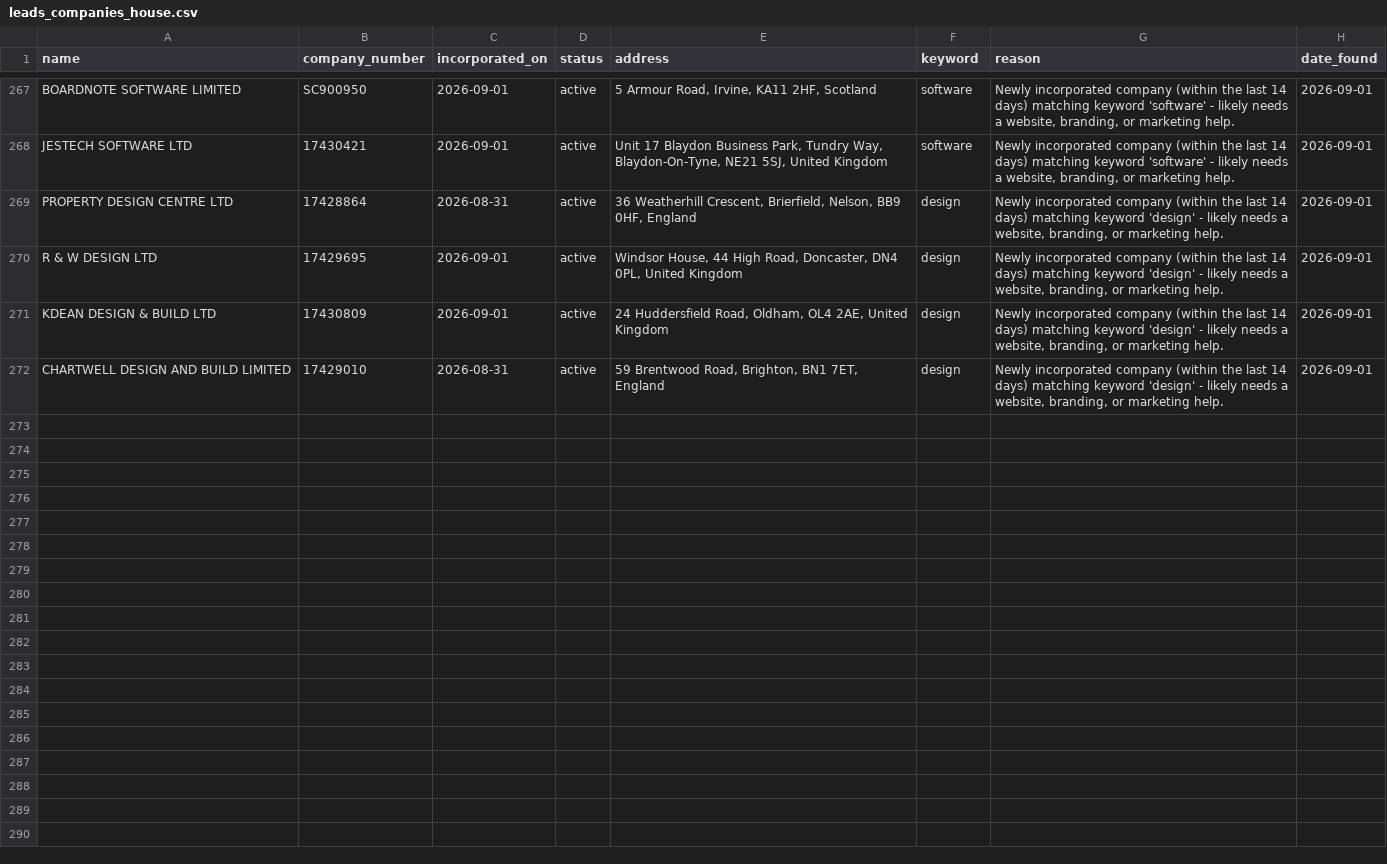
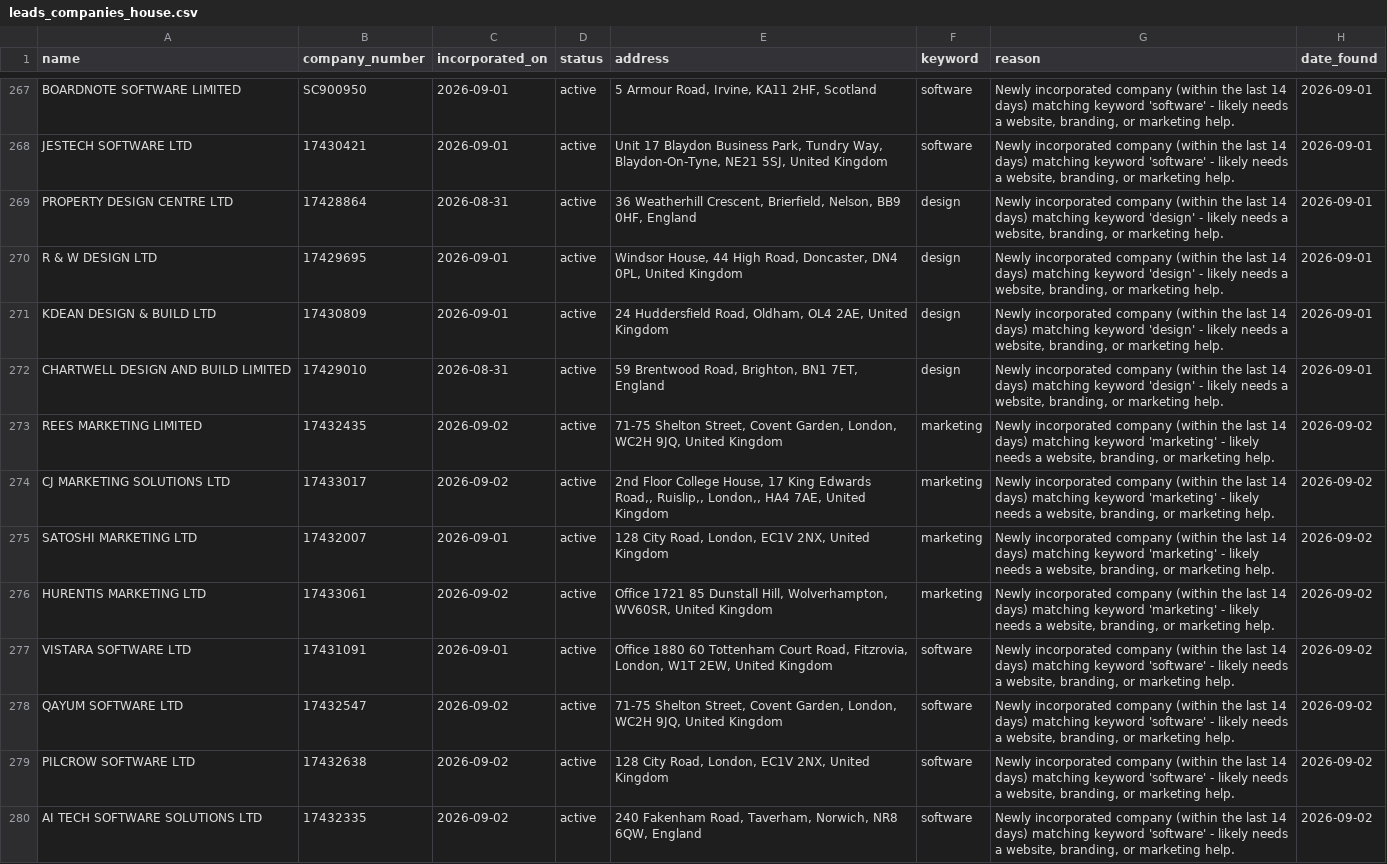
Before and after one commit to ashar-farooqui1/leads, a CSV file: data/leads_companies_house.csv, drawn as a sheet; only a part is shown, gaps mark what is left out; the diff covers the shown part only; the diff names each change by its address in the sheet, - before the commit and + after, or states it on an @@ line.

```diff
--- a/data/leads_companies_house.csv
+++ b/data/leads_companies_house.csv
+row 273: REES MARKETING LIMITED | 17432435 | 2026-09-02 | active | 71-75 Shelton Street, Covent Garden, London, WC2H 9JQ, United Kingdom | marketing | Newly incorporated company (within the last 14 days) matching keyword 'marketing' - likely needs a website, branding, or marketing help. | 2026-09-02
+row 274: CJ MARKETING SOLUTIONS LTD | 17433017 | 2026-09-02 | active | 2nd Floor College House, 17 King Edwards Road,, Ruislip,, London,, HA4 7AE, United Kingdom | marketing | Newly incorporated company (within the last 14 days) matching keyword 'marketing' - likely needs a website, branding, or marketing help. | 2026-09-02
+row 275: SATOSHI MARKETING LTD | 17432007 | 2026-09-01 | active | 128 City Road, London, EC1V 2NX, United Kingdom | marketing | Newly incorporated company (within the last 14 days) matching keyword 'marketing' - likely needs a website, branding, or marketing help. | 2026-09-02
+row 276: HURENTIS MARKETING LTD | 17433061 | 2026-09-02 | active | Office 1721 85 Dunstall Hill, Wolverhampton, WV60SR, United Kingdom | marketing | Newly incorporated company (within the last 14 days) matching keyword 'marketing' - likely needs a website, branding, or marketing help. | 2026-09-02
+row 277: VISTARA SOFTWARE LTD | 17431091 | 2026-09-01 | active | Office 1880 60 Tottenham Court Road, Fitzrovia, London, W1T 2EW, United Kingdom | software | Newly incorporated company (within the last 14 days) matching keyword 'software' - likely needs a website, branding, or marketing help. | 2026-09-02
+row 278: QAYUM SOFTWARE LTD | 17432547 | 2026-09-02 | active | 71-75 Shelton Street, Covent Garden, London, WC2H 9JQ, United Kingdom | software | Newly incorporated company (within the last 14 days) matching keyword 'software' - likely needs a website, branding, or marketing help. | 2026-09-02
+row 279: PILCROW SOFTWARE LTD | 17432638 | 2026-09-02 | active | 128 City Road, London, EC1V 2NX, United Kingdom | software | Newly incorporated company (within the last 14 days) matching keyword 'software' - likely needs a website, branding, or marketing help. | 2026-09-02
+row 280: AI TECH SOFTWARE SOLUTIONS LTD | 17432335 | 2026-09-02 | active | 240 Fakenham Road, Taverham, Norwich, NR8 6QW, England | software | Newly incorporated company (within the last 14 days) matching keyword 'software' - likely needs a website, branding, or marketing help. | 2026-09-02
```
Also changed, not shown: 8 added rows elsewhere in this file, data/leads.csv.
